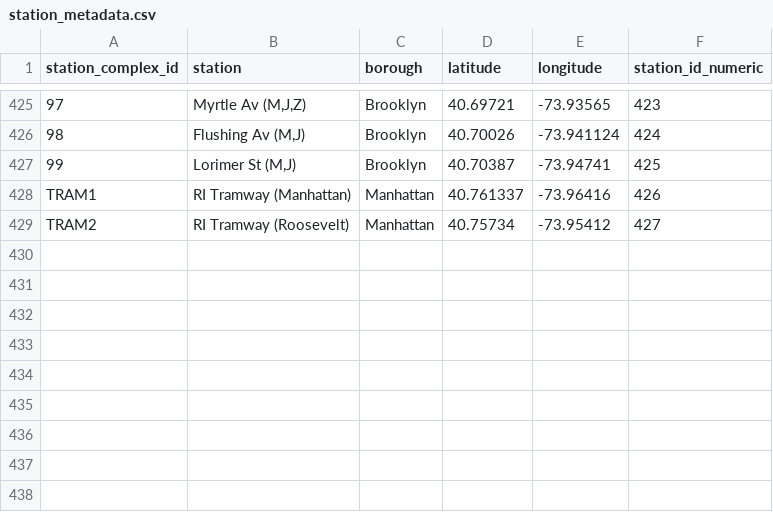
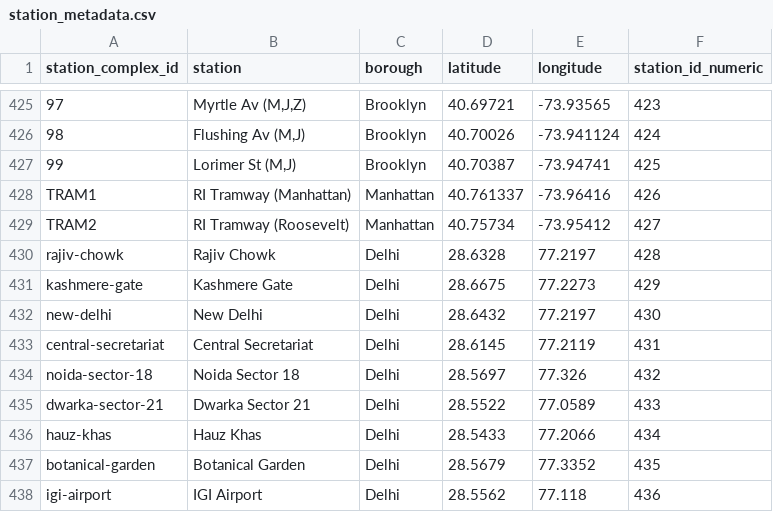
Before and after one commit to namitachhabra21-droid/flowcast-transit-ai, a CSV file: backend/app/ml/artifacts/station_metadata.csv, drawn as a sheet; only a part is shown, gaps mark what is left out.

Commit message:
feat: wire the trained model to this app's real Delhi Metro stations
The trained model's station_mapping/station_metadata only covered 428
NYC subway complex IDs, so it never actually ran for any station this
app uses — /predict and /recommend-route always fell through to the
heuristic, silently. Appended this app's 9 real Delhi Metro station
IDs (rajiv-chowk, hauz-khas, etc.) to both artifacts with their real
public lat/long coordinates, so the trained model can look them up and
genuinely run — not a borrowed NYC identity, real geographic anchors
for real stations.

Also fixed recommend.py, which called the heuristic (predict_crowding)
directly and never attempted the trained model at all, even after the
earlier fix made /predict try-then-fallback. Extracted that logic into
predict_best_effort() in predict.py, shared by both /predict and
recommend.py, so the Journey Planner gets the same trained-model-when-
possible behavior as a direct /predict call.

Important caveat, confirmed while testing: the model was trained only
on NYC ridership and never saw Delhi data, so for these 9 stations
it's extrapolating on real-but-out-of-distribution input. In practice
its lat/long/station_id_numeric features carry almost no signal this
far outside their training range — predictions currently vary by
time-of-day and input ridership, but barely by station. Treat
trained-model output for Delhi stations as illustrative, not a
validated forecast, until it's retrained on real Delhi ridership data.

Note: transit_crowding_model.joblib (~750MB) still isn't committed
(exceeds GitHub's 100MB limit, gitignored) or deployed to Render, so
this only activates locally for now — production keeps using the
heuristic until the weight file is hosted somewhere Render can load it.

```diff
--- a/backend/app/ml/artifacts/station_metadata.csv
+++ b/backend/app/ml/artifacts/station_metadata.csv
@@ -429 +429,10 @@ TRAM1,RI Tramway (Manhattan),Manhattan,40.761337,-73.96416,426
 TRAM2,RI Tramway (Roosevelt),Manhattan,40.75734,-73.95412,427
+rajiv-chowk,Rajiv Chowk,Delhi,28.6328,77.2197,428
+kashmere-gate,Kashmere Gate,Delhi,28.6675,77.2273,429
+new-delhi,New Delhi,Delhi,28.6432,77.2197,430
+central-secretariat,Central Secretariat,Delhi,28.6145,77.2119,431
+noida-sector-18,Noida Sector 18,Delhi,28.5697,77.326,432
+dwarka-sector-21,Dwarka Sector 21,Delhi,28.5522,77.0589,433
+hauz-khas,Hauz Khas,Delhi,28.5433,77.2066,434
+botanical-garden,Botanical Garden,Delhi,28.5679,77.3352,435
+igi-airport,IGI Airport,Delhi,28.5562,77.118,436
```
Also changed, not shown: 4 other files.
